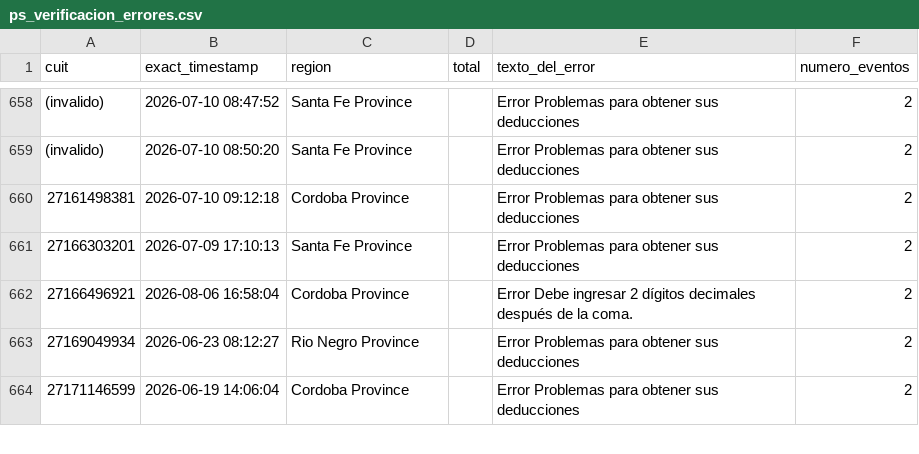
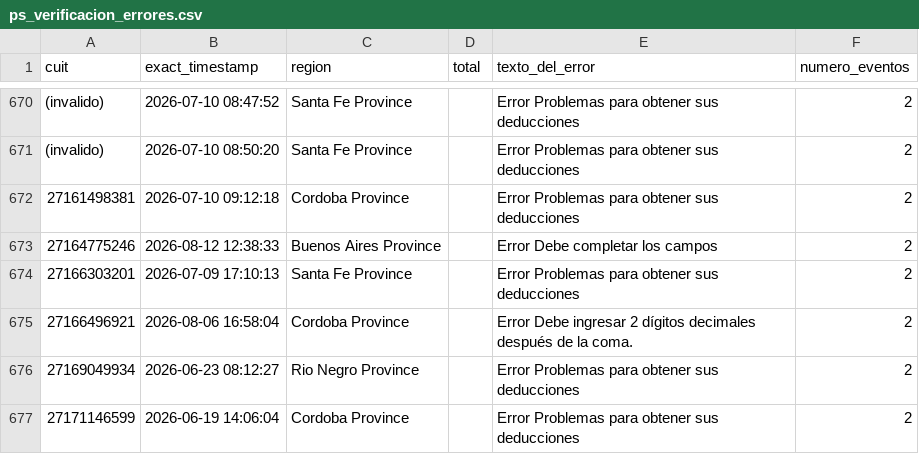
Before and after one commit to framirez-comarb/ps-verificacion-comarb, a CSV file: ps_verificacion_errores.csv, drawn as a sheet; only a part is shown, gaps mark what is left out; the diff covers the shown part only.

```diff
--- a/ps_verificacion_errores.csv
+++ b/ps_verificacion_errores.csv
@@ -660,2 +672,3 @@
 27161498381,2026-07-10 09:12:18,Cordoba Province,,Error Problemas para obtener sus deducciones,2
+27164775246,2026-08-12 12:38:33,Buenos Aires Province,,Error Debe completar los campos,2
 27166303201,2026-07-09 17:10:13,Santa Fe Province,,Error Problemas para obtener sus deducciones,2
```
Also changed, not shown: 19 added rows elsewhere in this file, 4 other files.
